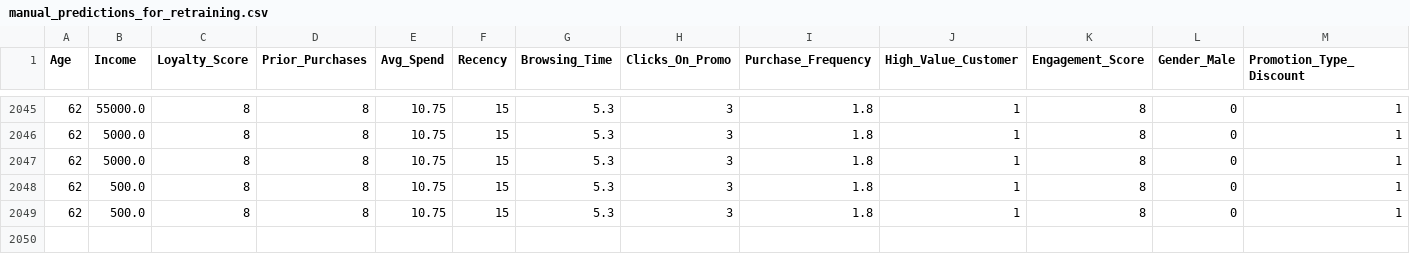
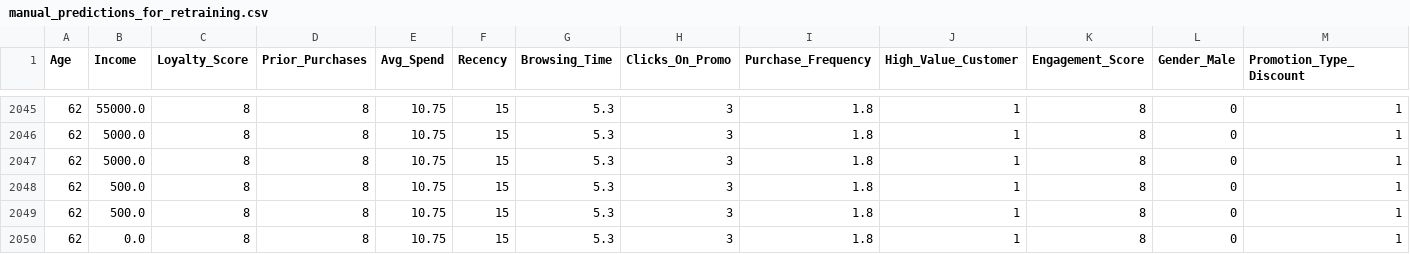
Before and after one commit to SHIVOGOJOHN/FederatedSys, a CSV file: data/manual_predictions_for_retraining.csv, drawn as a sheet; only a part is shown, gaps mark what is left out; rows hold the shown columns only; the diff names each change by its address in the sheet, - before the commit and + after, or states it on an @@ line.

Commit message:
Add new manual prediction for retraining

```diff
--- a/data/manual_predictions_for_retraining.csv
+++ b/data/manual_predictions_for_retraining.csv
+row 2050: 62 | 0.0 | 8 | 8 | 10.75 | 15 | 5.3 | 3 | 1.8 | 1 | 8 | 0 | 1
```
